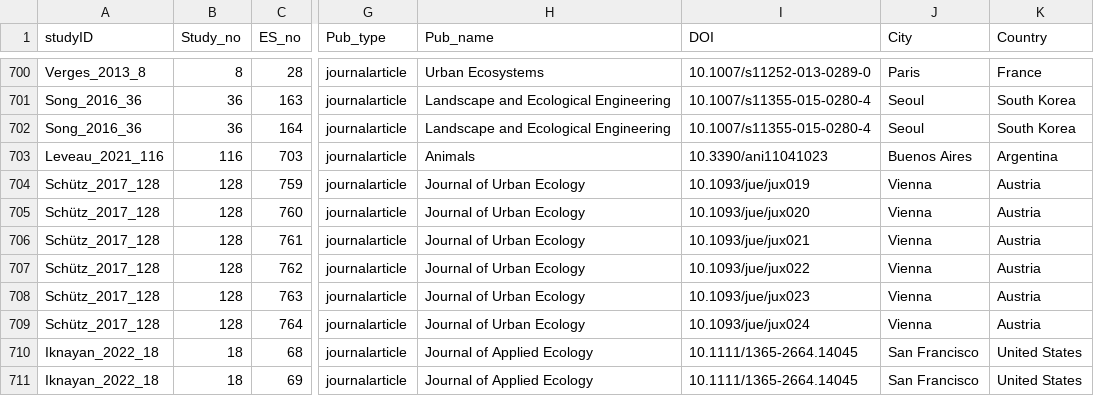
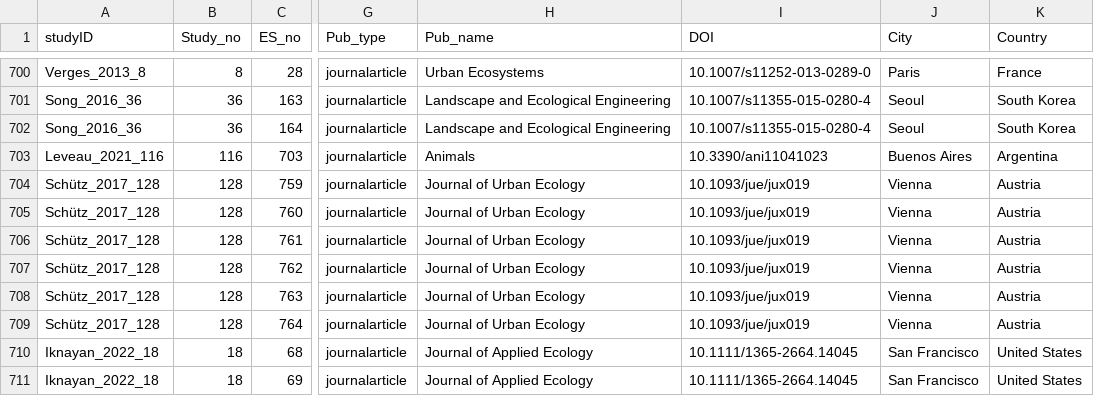
Before and after one commit to drewhabrich/MetaUrbanConn, a CSV file: data/12-effectsize_data.csv (was data/13-effectsize_data.csv), drawn as a sheet; only a part is shown, gaps mark what is left out; the diff covers the shown part only; the diff names each change by its address in the sheet, - before the commit and + after, or states it on an @@ line.

```diff
--- a/data/13-effectsize_data.csv
+++ b/data/12-effectsize_data.csv
-I705 (DOI): 10.1093/jue/jux020
+I705 (DOI): 10.1093/jue/jux019
-I706 (DOI): 10.1093/jue/jux021
+I706 (DOI): 10.1093/jue/jux019
-I707 (DOI): 10.1093/jue/jux022
+I707 (DOI): 10.1093/jue/jux019
-I708 (DOI): 10.1093/jue/jux023
+I708 (DOI): 10.1093/jue/jux019
-I709 (DOI): 10.1093/jue/jux024
+I709 (DOI): 10.1093/jue/jux019
```
Also changed, not shown: 78 edited cells elsewhere in this file, data/13-cities_data.csv, 6 other files.
